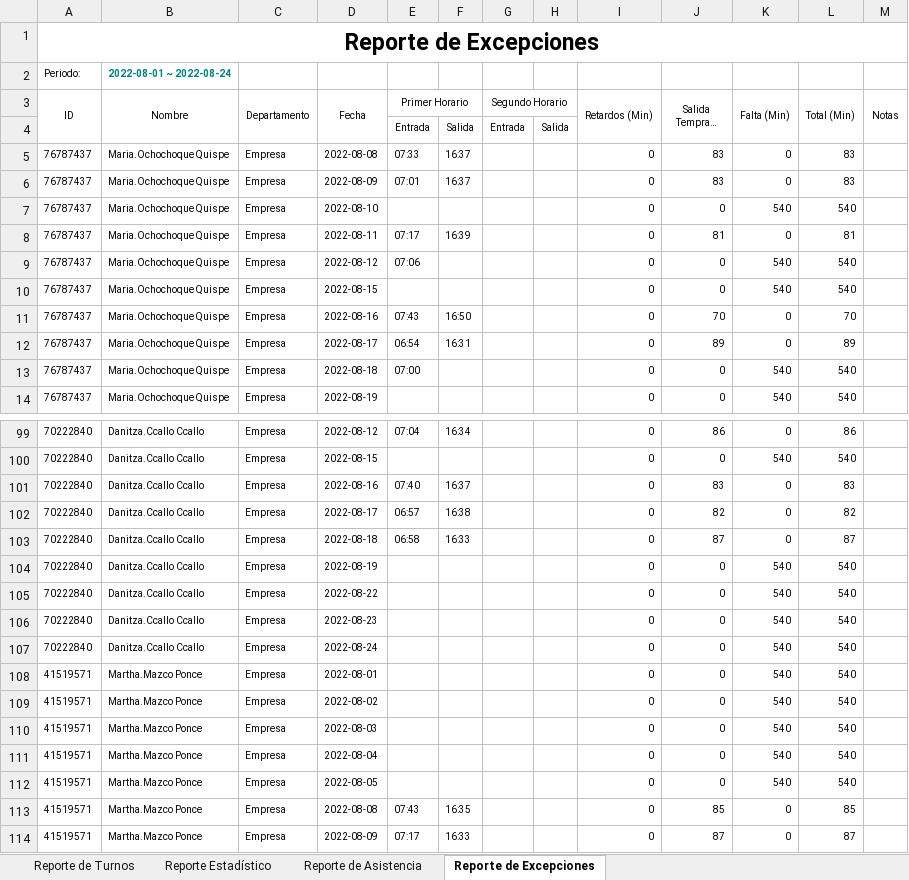
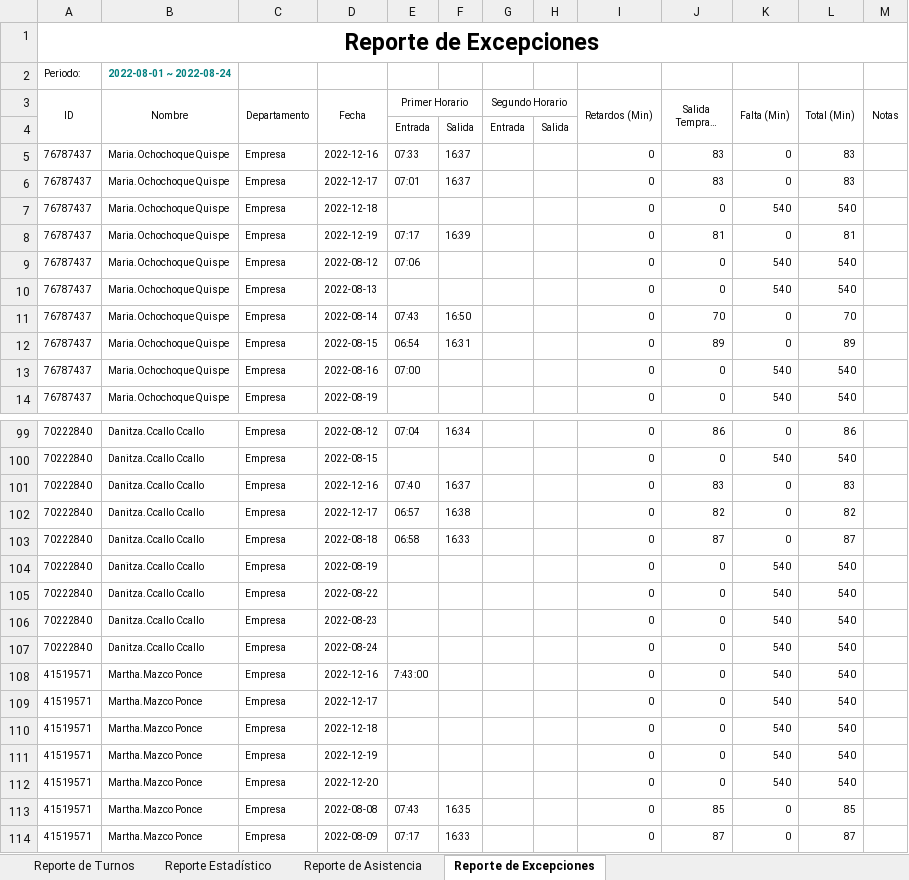
Before and after one commit to GuidoTorres/back_rinconada, an Excel workbook: upload/asistencia.xlsx, sheet Reporte de Excepciones, drawn as a sheet; only a part is shown, gaps mark what is left out; long unchanged cells end in …; values as stored, in another font and other column widths than the file's, no borders; charts and pictures not drawn; the diff names each change by its address in the sheet, - before the commit and + after, or states it on an @@ line.

Commit message:
correciones asistencia vie 16

```diff
--- a/upload/asistencia.xlsx (sheet Reporte de Excepciones)
+++ b/upload/asistencia.xlsx (sheet Reporte de Excepciones)
-D5 (Fecha): 2022-08-08
+D5 (Fecha): 2022-12-16
-D6 (Fecha): 2022-08-09
+D6 (Fecha): 2022-12-17
-D7 (Fecha): 2022-08-10
+D7 (Fecha): 2022-12-18
-D8 (Fecha): 2022-08-11
+D8 (Fecha): 2022-12-19
-D10 (Fecha): 2022-08-15
+D10 (Fecha): 2022-08-13
-D11 (Fecha): 2022-08-16
+D11 (Fecha): 2022-08-14
-D12 (Fecha): 2022-08-17
+D12 (Fecha): 2022-08-15
-D13 (Fecha): 2022-08-18
+D13 (Fecha): 2022-08-16
-D101 (Fecha): 2022-08-16
+D101 (Fecha): 2022-12-16
-D102 (Fecha): 2022-08-17
+D102 (Fecha): 2022-12-17
-D108 (Fecha): 2022-08-01
+D108 (Fecha): 2022-12-16
-E108 (Primer Horario): (empty)
+E108 (Primer Horario): 7:43:00
-D109 (Fecha): 2022-08-02
+D109 (Fecha): 2022-12-17
-D110 (Fecha): 2022-08-03
+D110 (Fecha): 2022-12-18
-D111 (Fecha): 2022-08-04
+D111 (Fecha): 2022-12-19
-D112 (Fecha): 2022-08-05
+D112 (Fecha): 2022-12-20
```
Also changed, not shown: 4 other files.
